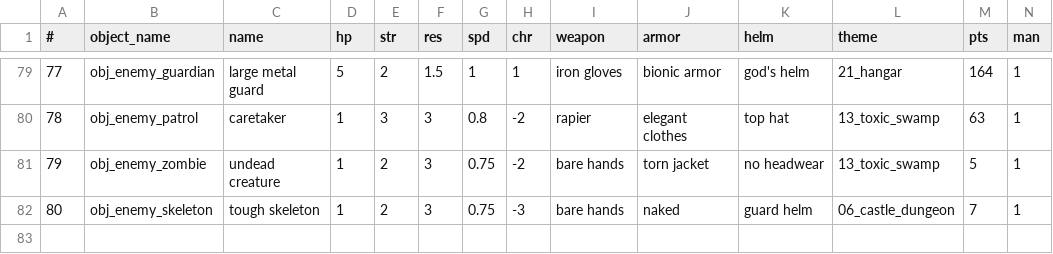
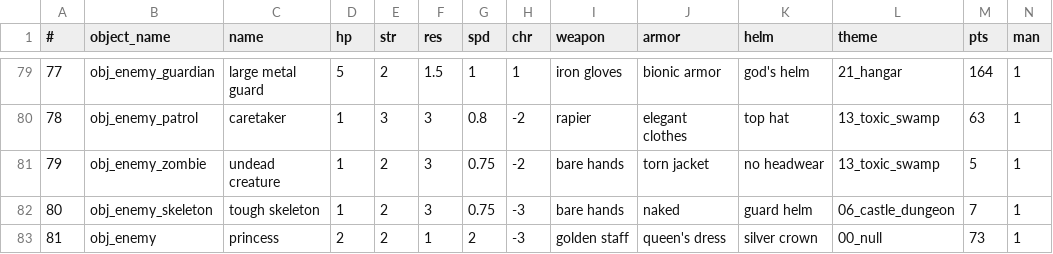
Before and after one commit to Menchiari/1bit, a CSV file: 1bit_project/datafiles/CSV 1Bit Elements - Characters_RPG.csv, drawn as a sheet; only a part is shown, gaps mark what is left out; rows hold the shown columns only; the diff names each change by its address in the sheet, - before the commit and + after, or states it on an @@ line.

Commit message:
finished princess

```diff
--- a/1bit_project/datafiles/CSV 1Bit Elements - Characters_RPG.csv
+++ b/1bit_project/datafiles/CSV 1Bit Elements - Characters_RPG.csv
+row 83: 81 | obj_enemy | princess | 2 | 2 | 1 | 2 | -3 | golden staff | queen's dress | silver crown | 00_null | 73 | 1
```
Also changed, not shown: 21 other files.
